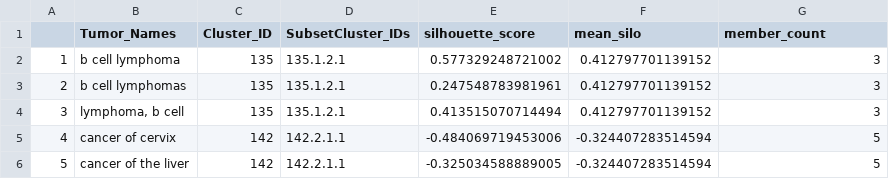
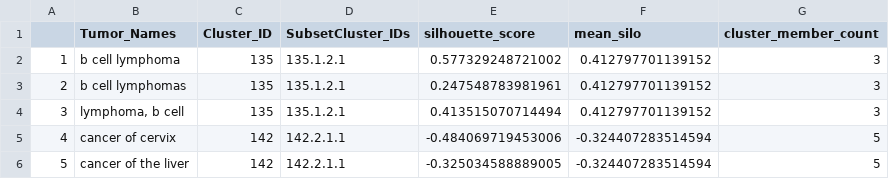
Before and after one commit to TaylorResearchLab/CANTOS, a CSV file: analysis/results/benchmark_aff_clust_cosine.csv, drawn as a sheet; only a part is shown.

Commit message:
update edit distance cluster

```diff
--- a/analysis/results/benchmark_aff_clust_cosine.csv
+++ b/analysis/results/benchmark_aff_clust_cosine.csv
@@ -1,2 +1,2 @@
-"","Tumor_Names","Cluster_ID","SubsetCluster_IDs","silhouette_score","mean_silo","member_count"
+"","Tumor_Names","Cluster_ID","SubsetCluster_IDs","silhouette_score","mean_silo","cluster_member_count"
 "1","b cell lymphoma",135,"135.1.2.1",0.577329248721002,0.412797701139152,3
```
Also changed, not shown: analysis/results/benchmark_aff_clust_jw.csv, analysis/results/benchmark_aff_clust_lv.csv, 3 other files.
